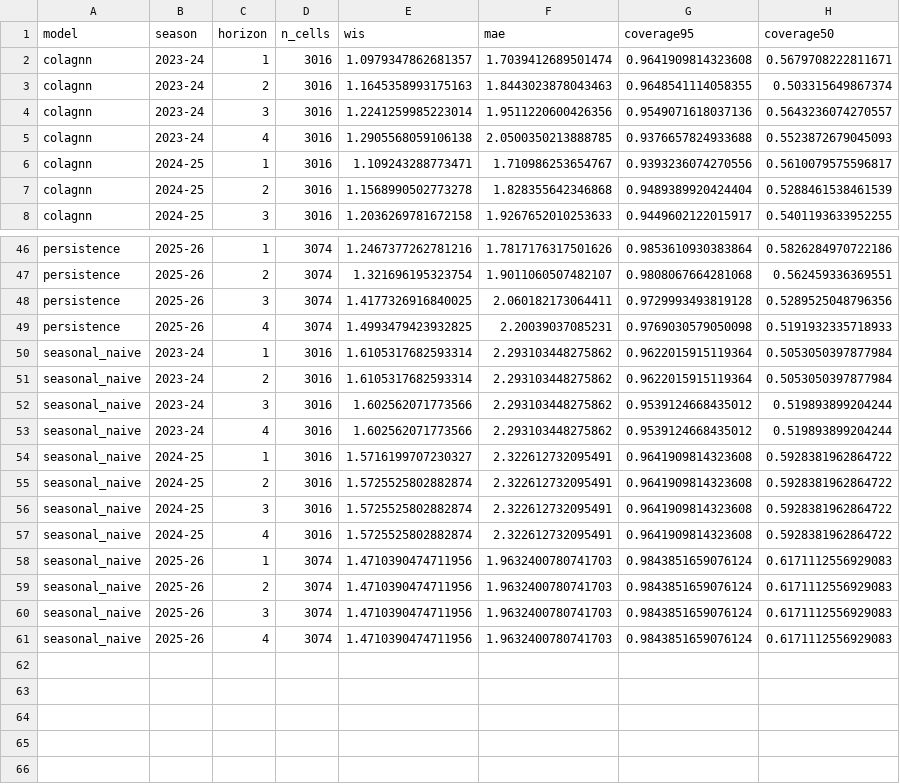
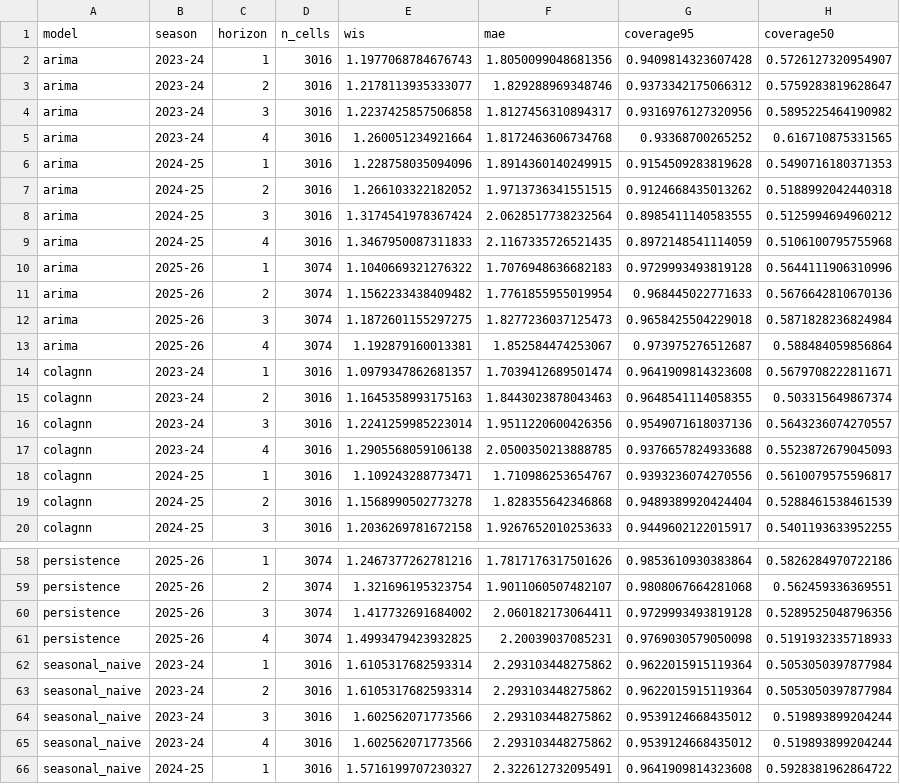
Before and after one commit to CodeMateo15/boston-flu-outlook, a CSV file: data/chicago/backtest_scores.csv, drawn as a sheet; only a part is shown, gaps mark what is left out; the shorter side is filled out with more unchanged rows.

Commit message:
Chicago data through Oct 10 with ARIMA; levels on forecast weeks; Box quote
- Chicago: archived forecasts for Sep 27 and Oct 4, all four models, trust
  checked against a backtest that now includes ARIMA
- This week list shows the level pill beside the % change for weeks 1-4
- Live scorecard compares each model with persistence on the same weeks
- 'All models are wrong, but some are useful' on How it works

```diff
--- a/data/chicago/backtest_scores.csv
+++ b/data/chicago/backtest_scores.csv
@@ -1,2 +1,14 @@
 model,season,horizon,n_cells,wis,mae,coverage95,coverage50
+arima,2023-24,1,3016,1.1977068784676743,1.8050099048681356,0.9409814323607428,0.5726127320954907
+arima,2023-24,2,3016,1.2178113935333077,1.829288969348746,0.9373342175066312,0.5759283819628647
+arima,2023-24,3,3016,1.2237425857506858,1.8127456310894317,0.9316976127320956,0.5895225464190982
+arima,2023-24,4,3016,1.260051234921664,1.8172463606734768,0.93368700265252,0.616710875331565
+arima,2024-25,1,3016,1.228758035094096,1.8914360140249915,0.9154509283819628,0.5490716180371353
+arima,2024-25,2,3016,1.266103322182052,1.9713736341551515,0.9124668435013262,0.5188992042440318
+arima,2024-25,3,3016,1.3174541978367424,2.0628517738232564,0.8985411140583555,0.5125994694960212
+arima,2024-25,4,3016,1.3467950087311833,2.1167335726521435,0.8972148541114059,0.5106100795755968
+arima,2025-26,1,3074,1.1040669321276322,1.7076948636682183,0.9729993493819128,0.5644111906310996
+arima,2025-26,2,3074,1.1562233438409482,1.7761855955019954,0.968445022771633,0.5676642810670136
+arima,2025-26,3,3074,1.1872601155297275,1.8277236037125473,0.9658425504229018,0.5871828236824984
+arima,2025-26,4,3074,1.192879160013381,1.852584474253067,0.973975276512687,0.588484059856864
 colagnn,2023-24,1,3016,1.0979347862681357,1.7039412689501474,0.9641909814323608,0.5679708222811671
@@ -47,3 +59,3 @@ persistence,2025-26,1,3074,1.2467377262781216,1.7817176317501626,0.9853610930383
 persistence,2025-26,2,3074,1.321696195323754,1.9011060507482107,0.9808067664281068,0.562459336369551
-persistence,2025-26,3,3074,1.4177326916840025,2.060182173064411,0.9729993493819128,0.5289525048796356
+persistence,2025-26,3,3074,1.417732691684002,2.060182173064411,0.9729993493819128,0.5289525048796356
 persistence,2025-26,4,3074,1.4993479423932825,2.20039037085231,0.9769030579050098,0.5191932335718933
```
Also changed, not shown: data/chicago/backtest_comparison.csv, data/chicago/history.csv, 6 other files.
